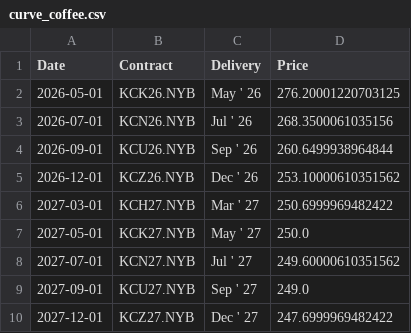
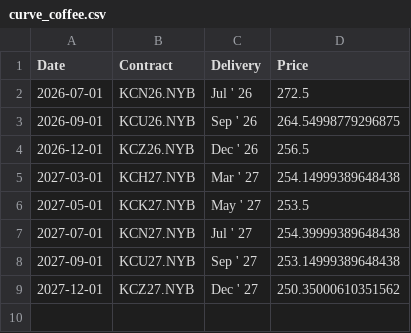
Before and after one commit to aethrixdev/cross_market_dashboard, a CSV file: data/processed/futures_curves/curve_coffee.csv, drawn as a sheet.

```diff
--- a/data/processed/futures_curves/curve_coffee.csv
+++ b/data/processed/futures_curves/curve_coffee.csv
@@ -1,10 +1,9 @@
 Date,Contract,Delivery,Price
-2026-05-01,KCK26.NYB,May ' 26,276.20001220703125
-2026-07-01,KCN26.NYB,Jul ' 26,268.3500061035156
-2026-09-01,KCU26.NYB,Sep ' 26,260.6499938964844
-2026-12-01,KCZ26.NYB,Dec ' 26,253.10000610351562
-2027-03-01,KCH27.NYB,Mar ' 27,250.6999969482422
-2027-05-01,KCK27.NYB,May ' 27,250.0
-2027-07-01,KCN27.NYB,Jul ' 27,249.60000610351562
-2027-09-01,KCU27.NYB,Sep ' 27,249.0
-2027-12-01,KCZ27.NYB,Dec ' 27,247.6999969482422
+2026-07-01,KCN26.NYB,Jul ' 26,272.5
+2026-09-01,KCU26.NYB,Sep ' 26,264.54998779296875
+2026-12-01,KCZ26.NYB,Dec ' 26,256.5
+2027-03-01,KCH27.NYB,Mar ' 27,254.14999389648438
+2027-05-01,KCK27.NYB,May ' 27,253.5
+2027-07-01,KCN27.NYB,Jul ' 27,254.39999389648438
+2027-09-01,KCU27.NYB,Sep ' 27,253.14999389648438
+2027-12-01,KCZ27.NYB,Dec ' 27,250.35000610351562
```
Also changed, not shown: data/processed/hist_agriculture.csv, data/processed/hist_energy.csv, 30 other files.
